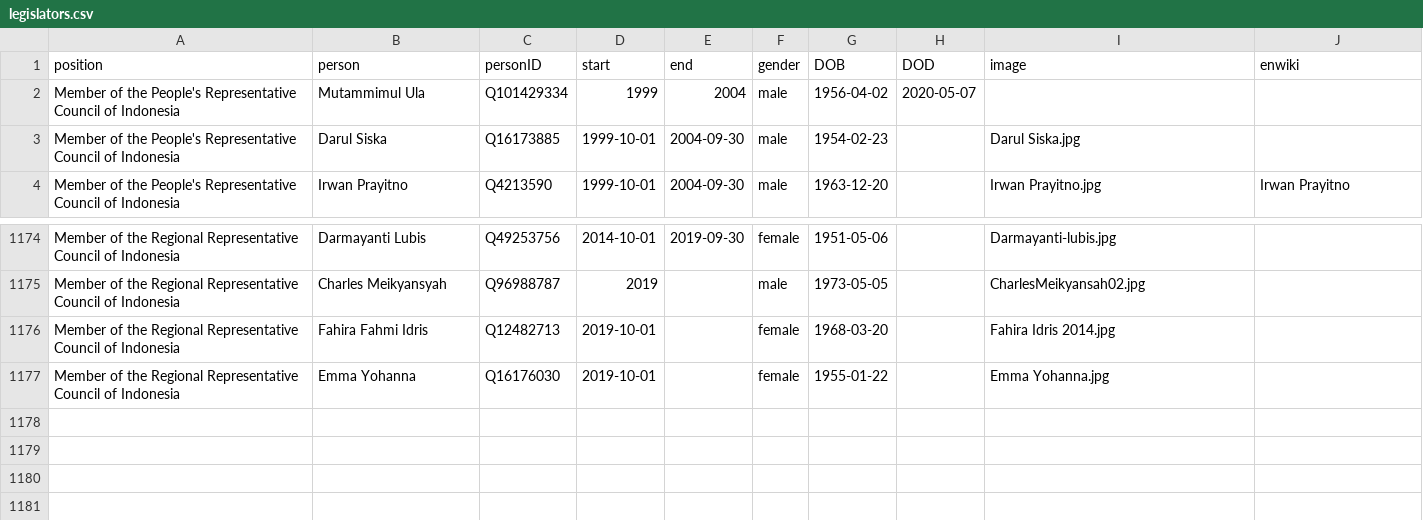
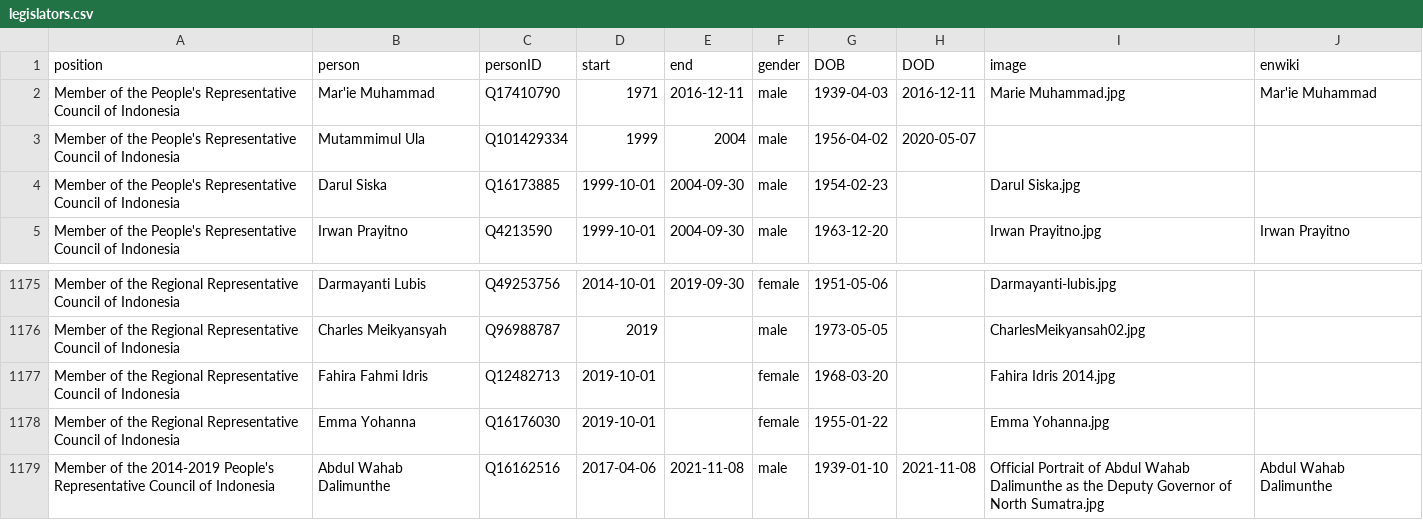
Before and after one commit to every-politician-scrapers/indonesia-ministers, a CSV file: html/legislators.csv, drawn as a sheet; only a part is shown, gaps mark what is left out; the diff names each change by its address in the sheet, - before the commit and + after, or states it on an @@ line.

Commit message:
PCB update

```diff
--- a/html/legislators.csv
+++ b/html/legislators.csv
+row 2: Member of the People's Representative Council of Indonesia | Mar'ie Muhammad | Q17410790 | 1971 | 2016-12-11 | male | 1939-04-03 | 2016-12-11 | Marie Muhammad.jpg | Mar'ie Muhammad
+row 1179: Member of the 2014-2019 People's Representative Council of Indonesia | Abdul Wahab Dalimunthe | Q16162516 | 2017-04-06 | 2021-11-08 | male | 1939-01-10 | 2021-11-08 | Official Portrait of Abdul Wahab Dalimunthe as the Deputy Governor of North Sumatra.jpg | Abdul Wahab Dalimunthe
```
